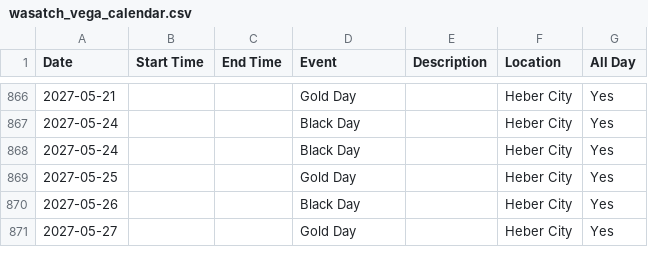
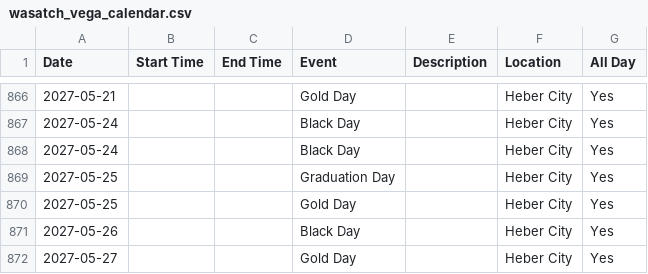
Before and after one commit to rmawhinney12/DK-Calendar, a CSV file: wasatch_vega_calendar.csv, drawn as a sheet; only a part is shown, gaps mark what is left out; the diff names each change by its address in the sheet, - before the commit and + after, or states it on an @@ line.

```diff
--- a/wasatch_vega_calendar.csv
+++ b/wasatch_vega_calendar.csv
+row 869: 2027-05-25 |  |  | Graduation Day |  | Heber City | Yes
```
Also changed, not shown: combined_calendar.csv, deer_creek_vega_calendar.csv, 2 other files.
